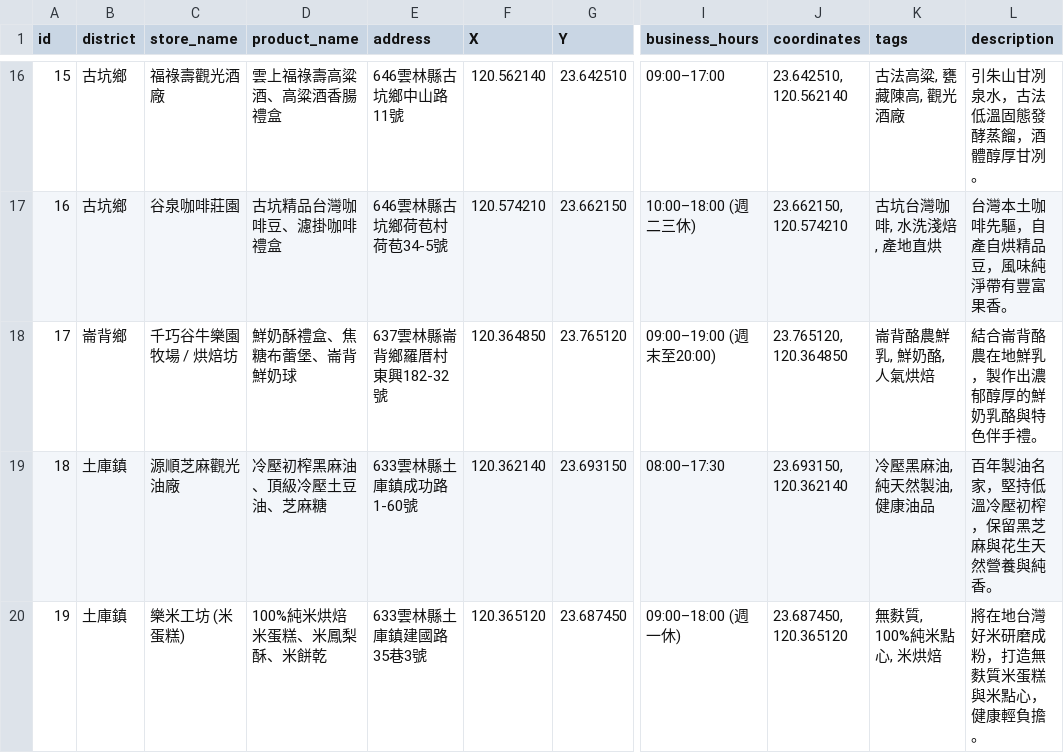
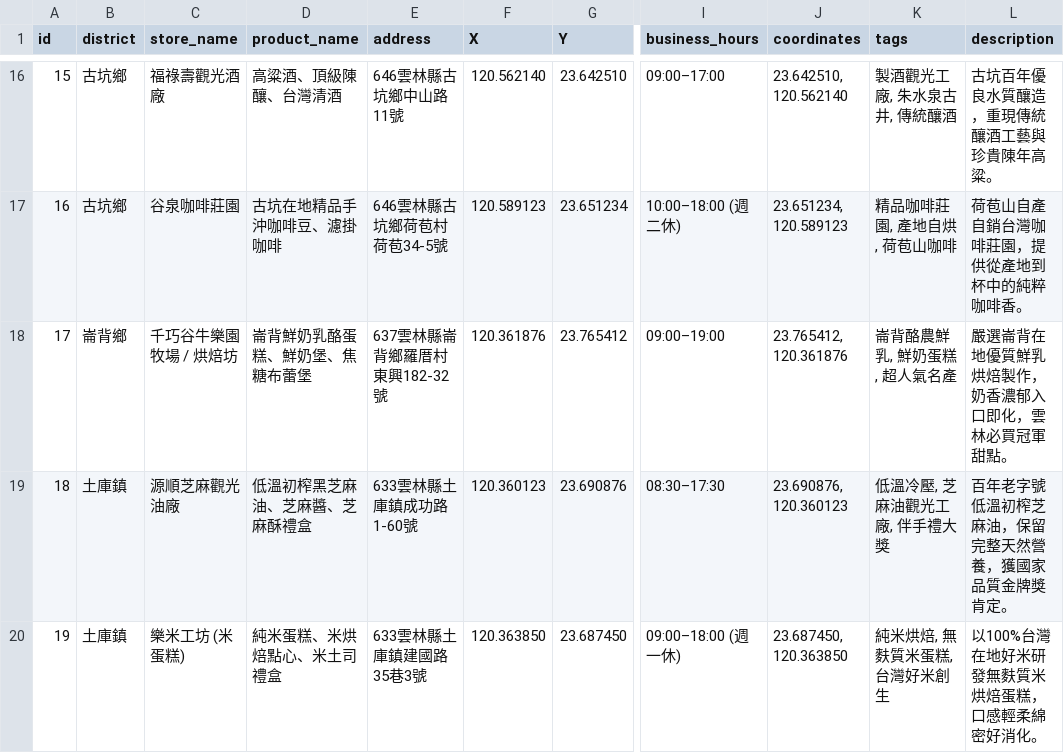
Before and after one commit to foredu987-lang/test, a CSV file: yunlin_souvenirs_WGS84_cleaned.csv, drawn as a sheet; only a part is shown, gaps mark what is left out; the diff covers the shown part only; the diff names each change by its address in the sheet, - before the commit and + after, or states it on an @@ line.

```diff
--- a/yunlin_souvenirs_WGS84_cleaned.csv
+++ b/yunlin_souvenirs_WGS84_cleaned.csv
-D16 (product_name): 雲上福祿壽高粱酒、高粱酒香腸禮盒
+D16 (product_name): 高粱酒、頂級陳釀、台灣清酒
-K16 (tags): 古法高粱, 甕藏陳高, 觀光酒廠
+K16 (tags): 製酒觀光工廠, 朱水泉古井, 傳統釀酒
-L16 (description): 引朱山甘冽泉水，古法低溫固態發酵蒸餾，酒體醇厚甘冽。
+L16 (description): 古坑百年優良水質釀造，重現傳統釀酒工藝與珍貴陳年高粱。
-D17 (product_name): 古坑精品台灣咖啡豆、濾掛咖啡禮盒
+D17 (product_name): 古坑在地精品手沖咖啡豆、濾掛咖啡
-F17 (X): 120.574210
+F17 (X): 120.589123
-G17 (Y): 23.662150
+G17 (Y): 23.651234
-I17 (business_hours): 10:00–18:00 (週二三休)
+I17 (business_hours): 10:00–18:00 (週二休)
-J17 (coordinates): 23.662150, 120.574210
+J17 (coordinates): 23.651234, 120.589123
-K17 (tags): 古坑台灣咖啡, 水洗淺焙, 產地直烘
+K17 (tags): 精品咖啡莊園, 產地自烘, 荷苞山咖啡
-L17 (description): 台灣本土咖啡先驅，自產自烘精品豆，風味純淨帶有豐富果香。
+L17 (description): 荷苞山自產自銷台灣咖啡莊園，提供從產地到杯中的純粹咖啡香。
-D18 (product_name): 鮮奶酥禮盒、焦糖布蕾堡、崙背鮮奶球
+D18 (product_name): 崙背鮮奶乳酪蛋糕、鮮奶堡、焦糖布蕾堡
-F18 (X): 120.364850
+F18 (X): 120.361876
-G18 (Y): 23.765120
+G18 (Y): 23.765412
-I18 (business_hours): 09:00–19:00 (週末至20:00)
+I18 (business_hours): 09:00–19:00
-J18 (coordinates): 23.765120, 120.364850
+J18 (coordinates): 23.765412, 120.361876
-K18 (tags): 崙背酪農鮮乳, 鮮奶酪, 人氣烘焙
+K18 (tags): 崙背酪農鮮乳, 鮮奶蛋糕, 超人氣名產
-L18 (description): 結合崙背酪農在地鮮乳，製作出濃郁醇厚的鮮奶乳酪與特色伴手禮。
+L18 (description): 嚴選崙背在地優質鮮乳烘焙製作，奶香濃郁入口即化，雲林必買冠軍甜點。
-D19 (product_name): 冷壓初榨黑麻油、頂級冷壓土豆油、芝麻糖
+D19 (product_name): 低溫初榨黑芝麻油、芝麻醬、芝麻酥禮盒
-F19 (X): 120.362140
+F19 (X): 120.360123
-G19 (Y): 23.693150
+G19 (Y): 23.690876
-I19 (business_hours): 08:00–17:30
+I19 (business_hours): 08:30–17:30
-J19 (coordinates): 23.693150, 120.362140
+J19 (coordinates): 23.690876, 120.360123
-K19 (tags): 冷壓黑麻油, 純天然製油, 健康油品
+K19 (tags): 低溫冷壓, 芝麻油觀光工廠, 伴手禮大獎
-L19 (description): 百年製油名家，堅持低溫冷壓初榨，保留黑芝麻與花生天然營養與純香。
+L19 (description): 百年老字號低溫初榨芝麻油，保留完整天然營養，獲國家品質金牌獎肯定。
-D20 (product_name): 100%純米烘焙米蛋糕、米鳳梨酥、米餅乾
+D20 (product_name): 純米蛋糕、米烘焙點心、米土司禮盒
-F20 (X): 120.365120
+F20 (X): 120.363850
-J20 (coordinates): 23.687450, 120.365120
+J20 (coordinates): 23.687450, 120.363850
-K20 (tags): 無麩質, 100%純米點心, 米烘焙
+K20 (tags): 純米烘焙, 無麩質米蛋糕, 台灣好米創生
-L20 (description): 將在地台灣好米研磨成粉，打造無麩質米蛋糕與米點心，健康輕負擔。
+L20 (description): 以100%台灣在地好米研發無麩質米烘焙蛋糕，口感輕柔綿密好消化。
```
Also changed, not shown: 99 edited cells elsewhere in this file.
